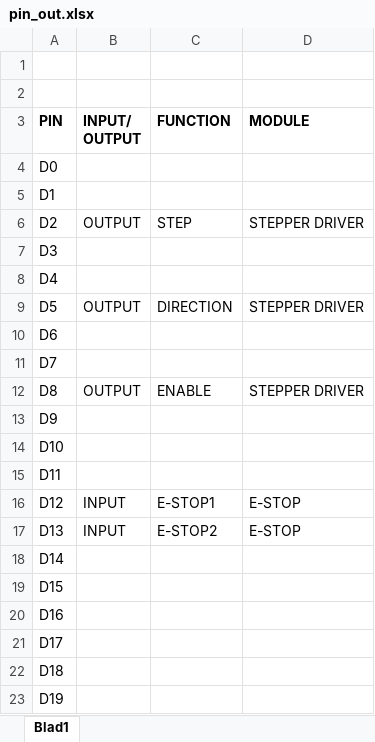
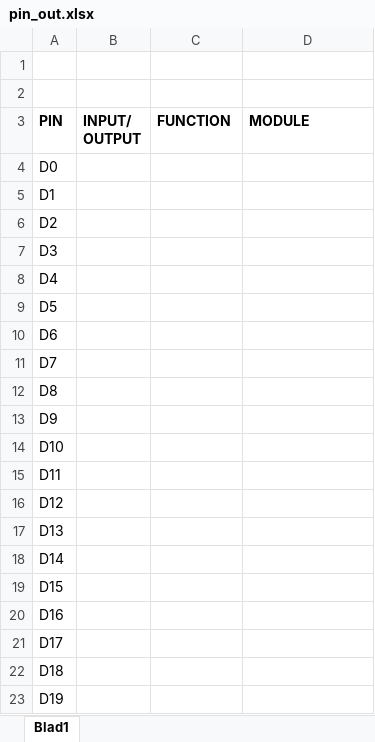
Before and after one commit to Roman-Bond3D/accel_stepper, an Excel workbook: pin_out.xlsx, sheet Blad1, drawn as a sheet; values as stored, in another font and other column widths than the file's, no borders; charts and pictures and table styles not drawn; the diff names each change by its address in the sheet, - before the commit and + after, or states it on an @@ line.

Commit message:
RWE

```diff
--- a/pin_out.xlsx (sheet Blad1)
+++ b/pin_out.xlsx (sheet Blad1)
-B6 (INPUT/ OUTPUT): OUTPUT
+B6 (INPUT/ OUTPUT): (empty)
-C6 (FUNCTION): STEP
+C6 (FUNCTION): (empty)
-D6 (MODULE): STEPPER DRIVER
+D6 (MODULE): (empty)
-B9 (INPUT/ OUTPUT): OUTPUT
+B9 (INPUT/ OUTPUT): (empty)
-C9 (FUNCTION): DIRECTION
+C9 (FUNCTION): (empty)
-D9 (MODULE): STEPPER DRIVER
+D9 (MODULE): (empty)
-B12 (INPUT/ OUTPUT): OUTPUT
+B12 (INPUT/ OUTPUT): (empty)
-C12 (FUNCTION): ENABLE
+C12 (FUNCTION): (empty)
-D12 (MODULE): STEPPER DRIVER
+D12 (MODULE): (empty)
-B16:B17 (INPUT/ OUTPUT): INPUT
+B16:B17 (INPUT/ OUTPUT): (empty)
-C16 (FUNCTION): E-STOP1
+C16 (FUNCTION): (empty)
-D16:D17 (MODULE): E-STOP
+D16:D17 (MODULE): (empty)
-C17 (FUNCTION): E-STOP2
+C17 (FUNCTION): (empty)
```
